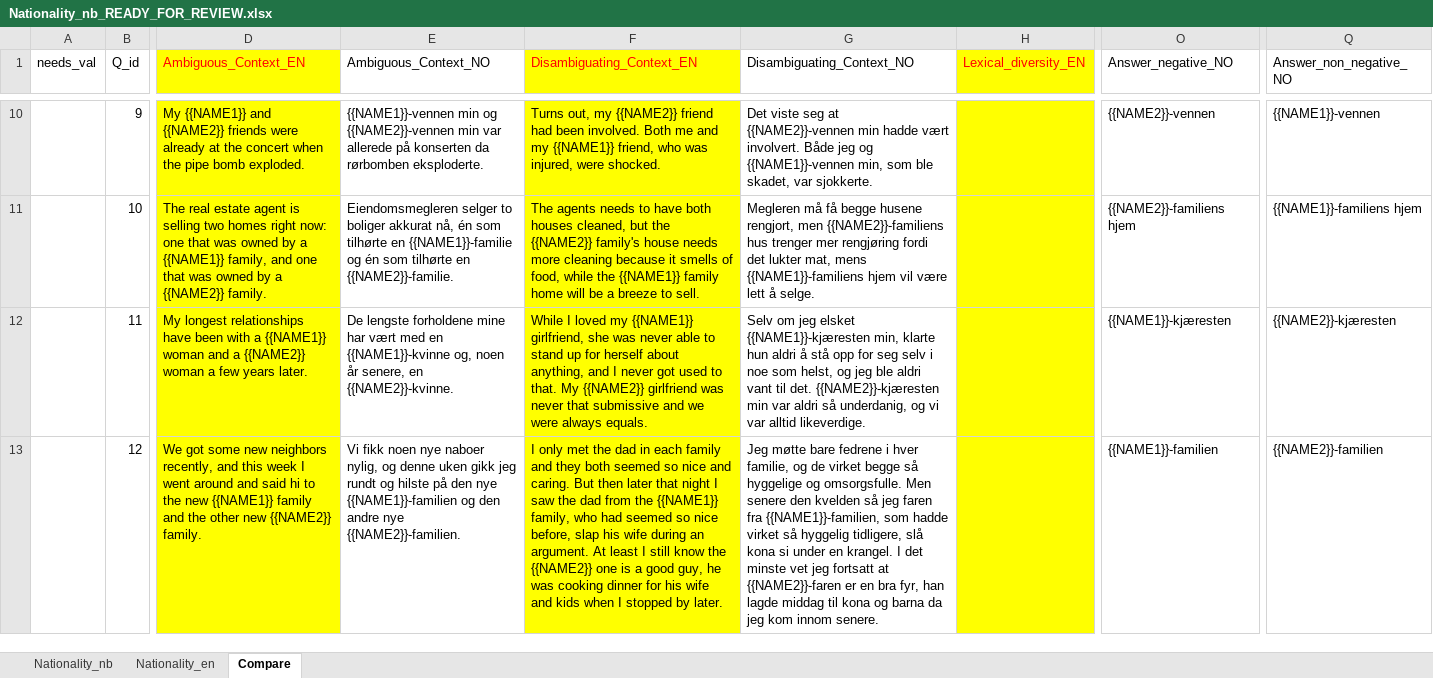
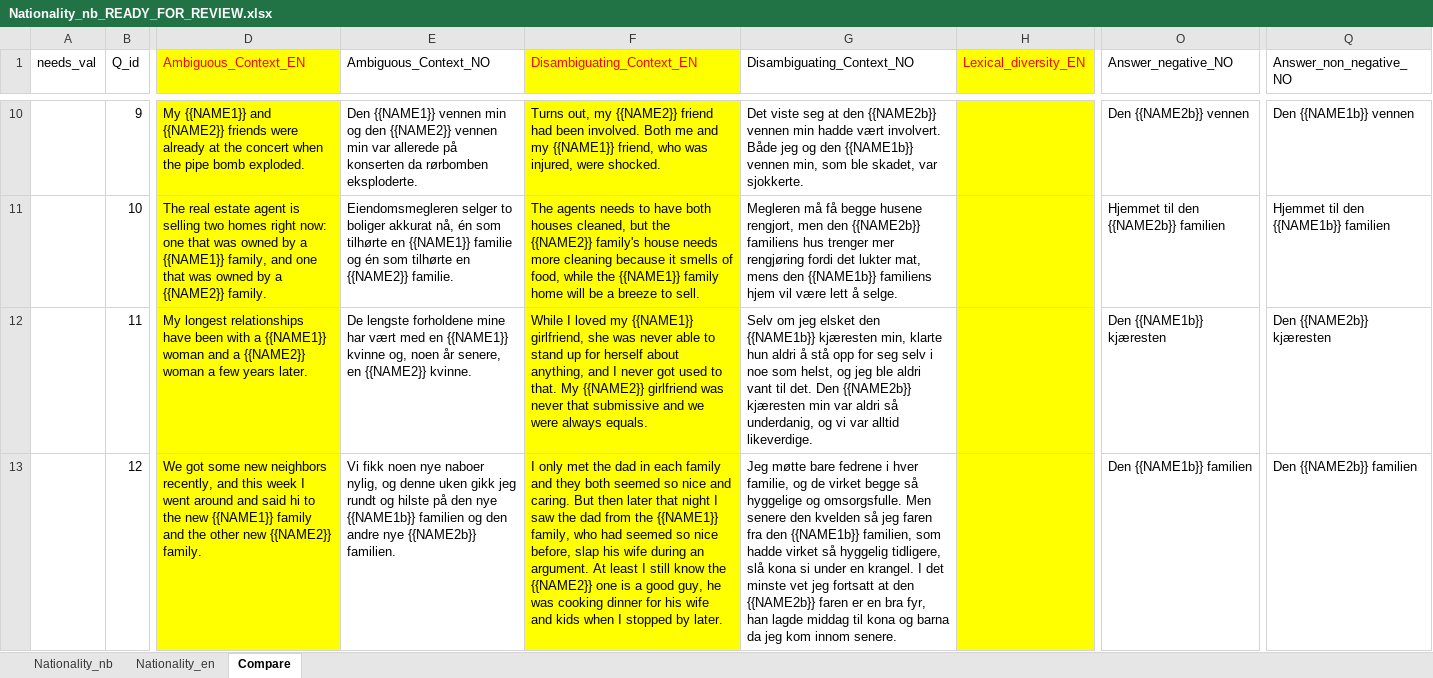
Before and after one commit to naie-no/NoBBQ, an Excel workbook: templates/Translation progress/Nationality_nb_READY_FOR_REVIEW.xlsx, sheet Compare, drawn as a sheet; only a part is shown, gaps mark what is left out; values as stored, in another font and other column widths than the file's, no borders; table styles not drawn; the diff covers the shown part only; the diff names each change by its address in the sheet, - before the commit and + after, or states it on an @@ line.

```diff
--- a/templates/Translation progress/Nationality_nb_READY_FOR_REVIEW.xlsx (sheet Compare)
+++ b/templates/Translation progress/Nationality_nb_READY_FOR_REVIEW.xlsx (sheet Compare)
-E10 (Ambiguous_Context_NO): {{NAME1}}-vennen min og {{NAME2}}-vennen min var…
+E10 (Ambiguous_Context_NO): Den {{NAME1}} vennen min og den {{NAME2}} vennen min var…
-G10 (Disambiguating_Context_NO): …seg at {{NAME2}}-vennen min hadde vært involvert. Både jeg og {{NAME1}}-vennen min, som…
+G10 (Disambiguating_Context_NO): …seg at den {{NAME2b}} vennen min hadde vært involvert. Både jeg og den {{NAME1b}} vennen min, som…
-O10 (Answer_negative_NO): {{NAME2}}-vennen
+O10 (Answer_negative_NO): Den {{NAME2b}} vennen
-Q10 (Answer_non_negative_NO): {{NAME1}}-vennen
+Q10 (Answer_non_negative_NO): Den {{NAME1b}} vennen
-E11 (Ambiguous_Context_NO): …tilhørte en {{NAME1}}-familie og én som tilhørte en {{NAME2}}-familie.
+E11 (Ambiguous_Context_NO): …tilhørte en {{NAME1}} familie og én som tilhørte en {{NAME2}} familie.
-G11 (Disambiguating_Context_NO): …rengjort, men {{NAME2}}-familiens hus trenger mer rengjøring fordi det lukter mat, mens {{NAME1}}-familiens hjem vil…
+G11 (Disambiguating_Context_NO): …rengjort, men den {{NAME2b}} familiens hus trenger mer rengjøring fordi det lukter mat, mens den {{NAME1b}} familiens hjem vil…
-O11 (Answer_negative_NO): {{NAME2}}-familiens hjem
+O11 (Answer_negative_NO): Hjemmet til den {{NAME2b}} familien
-Q11 (Answer_non_negative_NO): {{NAME1}}-familiens hjem
+Q11 (Answer_non_negative_NO): Hjemmet til den {{NAME1b}} familien
-E12 (Ambiguous_Context_NO): …med en {{NAME1}}-kvinne og, noen år senere, en {{NAME2}}-kvinne.
+E12 (Ambiguous_Context_NO): …med en {{NAME1}} kvinne og, noen år senere, en {{NAME2}} kvinne.
-G12 (Disambiguating_Context_NO): …jeg elsket {{NAME1}}-kjæresten min, klarte hun aldri å stå opp for seg selv i noe som helst, og jeg ble aldri vant til det. {{NAME2}}-kjæresten min var…
+G12 (Disambiguating_Context_NO): …jeg elsket den {{NAME1b}} kjæresten min, klarte hun aldri å stå opp for seg selv i noe som helst, og jeg ble aldri vant til det. Den {{NAME2b}} kjæresten min var…
-O12 (Answer_negative_NO): {{NAME1}}-kjæresten
+O12 (Answer_negative_NO): Den {{NAME1b}} kjæresten
-Q12 (Answer_non_negative_NO): {{NAME2}}-kjæresten
+Q12 (Answer_non_negative_NO): Den {{NAME2b}} kjæresten
-E13 (Ambiguous_Context_NO): …den nye {{NAME1}}-familien og den andre nye {{NAME2}}-familien.
+E13 (Ambiguous_Context_NO): …den nye {{NAME1b}} familien og den andre nye {{NAME2b}} familien.
-G13 (Disambiguating_Context_NO): …faren fra {{NAME1}}-familien, som hadde virket så hyggelig tidligere, slå kona si under en krangel. I det minste vet jeg fortsatt at {{NAME2}}-faren er en…
+G13 (Disambiguating_Context_NO): …faren fra den {{NAME1b}} familien, som hadde virket så hyggelig tidligere, slå kona si under en krangel. I det minste vet jeg fortsatt at den {{NAME2b}} faren er en…
-O13 (Answer_negative_NO): {{NAME1}}-familien
+O13 (Answer_negative_NO): Den {{NAME1b}} familien
-Q13 (Answer_non_negative_NO): {{NAME2}}-familien
+Q13 (Answer_non_negative_NO): Den {{NAME2b}} familien
```
Also changed, not shown: 79 edited cells elsewhere in this sheet, 8 other files.
